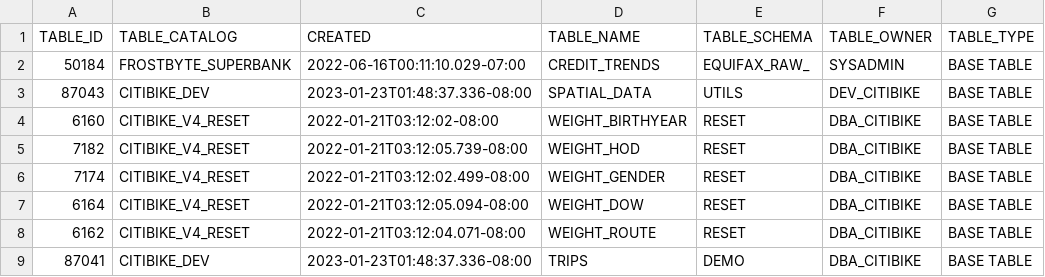
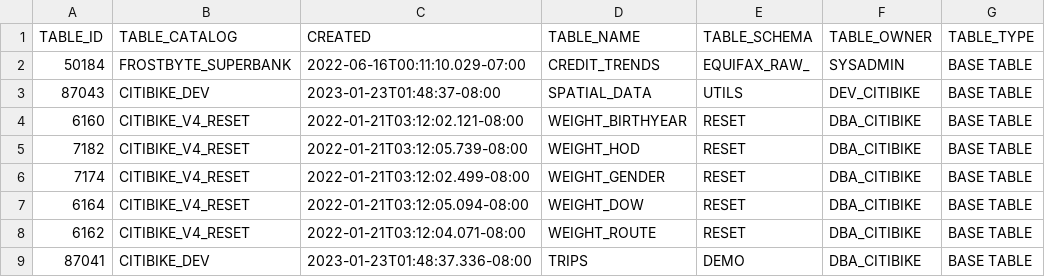
Before and after one commit to mydgd/snowflake-table-catalog, a CSV file: data.csv, drawn as a sheet; only a part is shown; the diff names each change by its address in the sheet, - before the commit and + after, or states it on an @@ line.

Commit message:
Update data.csv

```diff
--- a/data.csv
+++ b/data.csv
-C3 (CREATED): 2023-01-23T01:48:37.336-08:00
+C3 (CREATED): 2023-01-23T01:48:37-08:00
-C4 (CREATED): 2022-01-21T03:12:02-08:00
+C4 (CREATED): 2022-01-21T03:12:02.121-08:00
```
